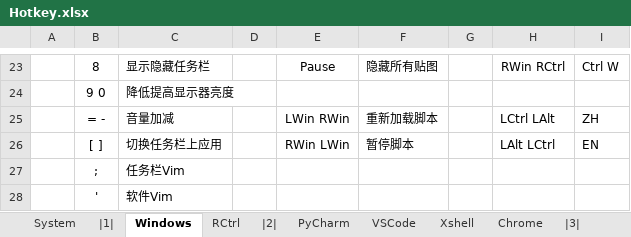
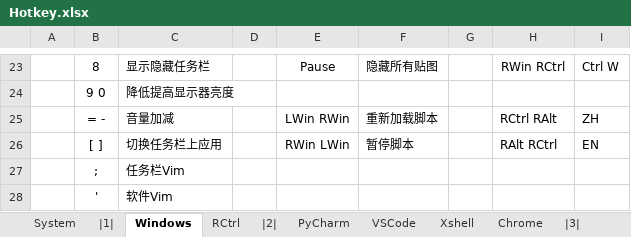
Before and after one commit to By2048/Ahk, an Excel workbook: Doc/Hotkey.xlsx, sheet Windows, drawn as a sheet; only a part is shown, gaps mark what is left out; values as stored, in another font and other column widths than the file's, no borders; the diff names each change by its address in the sheet, - before the commit and + after, or states it on an @@ line.

```diff
--- a/Doc/Hotkey.xlsx (sheet Windows)
+++ b/Doc/Hotkey.xlsx (sheet Windows)
-H25: LCtrl LAlt
+H25: RCtrl RAlt
-H26: LAlt LCtrl
+H26: RAlt RCtrl
```
Also changed, not shown: 1 other file.
